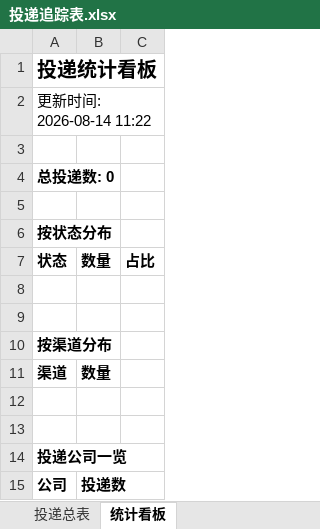
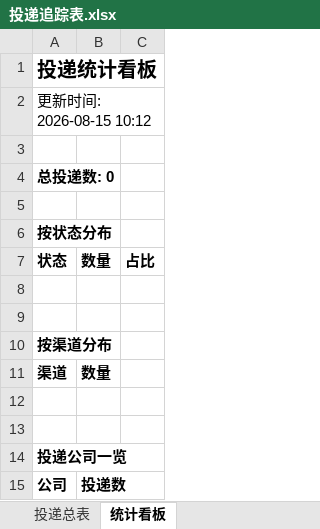
Before and after one commit to jingpan489-sudo/campus-radar, an Excel workbook: reports/投递追踪表.xlsx, sheet 统计看板, drawn as a sheet; values as stored, in another font and other column widths than the file's, no borders; the diff names each change by its address in the sheet, - before the commit and + after, or states it on an @@ line.

```diff
--- a/reports/投递追踪表.xlsx (sheet 统计看板)
+++ b/reports/投递追踪表.xlsx (sheet 统计看板)
-A2: 更新时间: 2026-08-14 11:22
+A2: 更新时间: 2026-08-15 10:12
```
Also changed, not shown: 2 other files.
